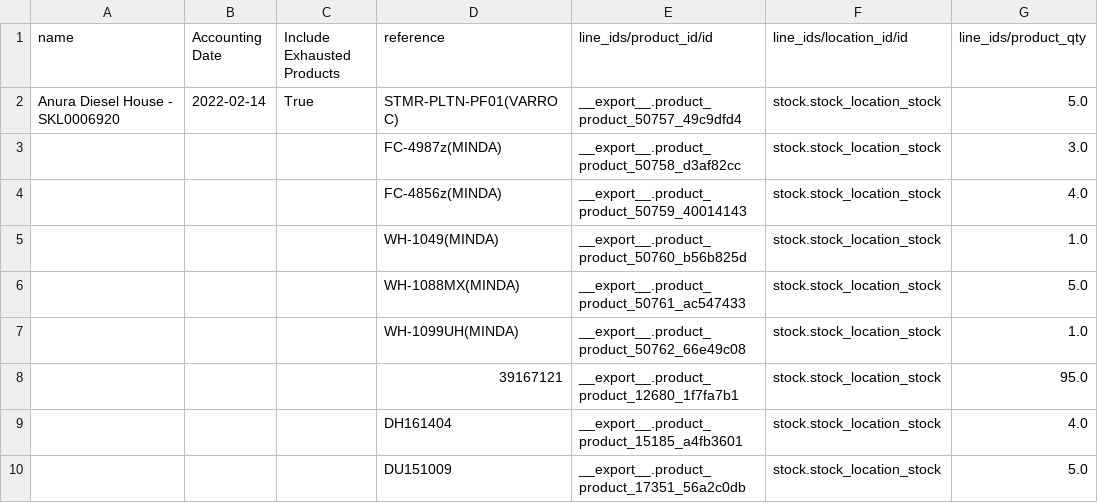
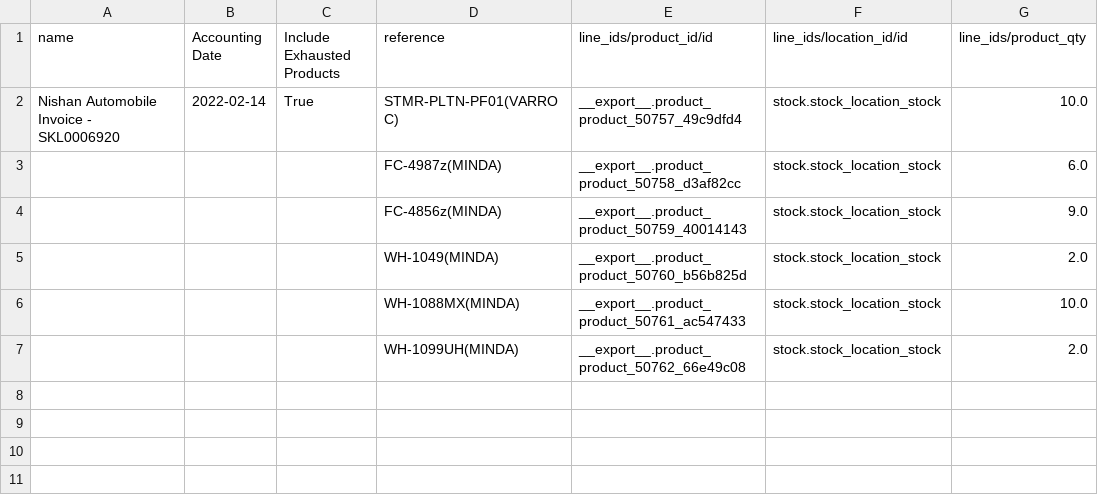
Before and after one commit to YohanAvishke/multi-bajaj-mgt, a CSV file: data/inventory/adjustments/2022-02-23-nishan-adjustment.csv, drawn as a sheet.

```diff
--- a/data/inventory/adjustments/2022-02-23-nishan-adjustment.csv
+++ b/data/inventory/adjustments/2022-02-23-nishan-adjustment.csv
@@ -1,10 +1,7 @@
 name,Accounting Date,Include Exhausted Products,reference,line_ids/product_id/id,line_ids/location_id/id,line_ids/product_qty
-Anura Diesel House - SKL0006920,2022-02-14,True,STMR-PLTN-PF01(VARROC),__export__.product_product_50757_49c9dfd4,stock.stock_location_stock,5.0
-,,,FC-4987z(MINDA),__export__.product_product_50758_d3af82cc,stock.stock_location_stock,3.0
-,,,FC-4856z(MINDA),__export__.product_product_50759_40014143,stock.stock_location_stock,4.0
-,,,WH-1049(MINDA),__export__.product_product_50760_b56b825d,stock.stock_location_stock,1.0
-,,,WH-1088MX(MINDA),__export__.product_product_50761_ac547433,stock.stock_location_stock,5.0
-,,,WH-1099UH(MINDA),__export__.product_product_50762_66e49c08,stock.stock_location_stock,1.0
-,,,39167121,__export__.product_product_12680_1f7fa7b1,stock.stock_location_stock,95.0
-,,,DH161404,__export__.product_product_15185_a4fb3601,stock.stock_location_stock,4.0
-,,,DU151009,__export__.product_product_17351_56a2c0db,stock.stock_location_stock,5.0
+Nishan Automobile Invoice - SKL0006920,2022-02-14,True,STMR-PLTN-PF01(VARROC),__export__.product_product_50757_49c9dfd4,stock.stock_location_stock,10.0
+,,,FC-4987z(MINDA),__export__.product_product_50758_d3af82cc,stock.stock_location_stock,6.0
+,,,FC-4856z(MINDA),__export__.product_product_50759_40014143,stock.stock_location_stock,9.0
+,,,WH-1049(MINDA),__export__.product_product_50760_b56b825d,stock.stock_location_stock,2.0
+,,,WH-1088MX(MINDA),__export__.product_product_50761_ac547433,stock.stock_location_stock,10.0
+,,,WH-1099UH(MINDA),__export__.product_product_50762_66e49c08,stock.stock_location_stock,2.0
```
Also changed, not shown: 6 other files.
